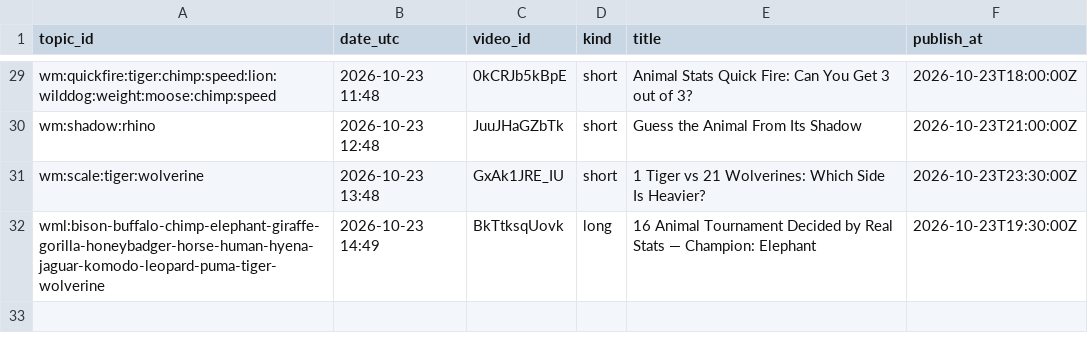
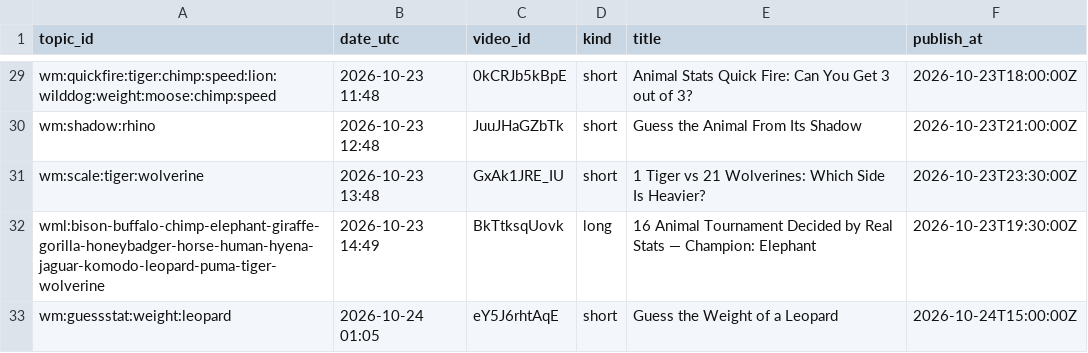
Before and after one commit to olgunkadirgulhan/wild-matchups, a CSV file: records/published.csv, drawn as a sheet; only a part is shown, gaps mark what is left out.

Commit message:
videos: 2026-10-24-0105

```diff
--- a/records/published.csv
+++ b/records/published.csv
@@ -32 +32,2 @@ wm:scale:tiger:wolverine,2026-10-23 13:48,GxAk1JRE_IU,short,1 Tiger vs 21 Wolver
 wml:bison-buffalo-chimp-elephant-giraffe-gorilla-honeybadger-horse-human-hyena-jaguar-komodo-leopard-puma-tiger-wolverine,2026-10-23 14:49,BkTtksqUovk,long,16 Animal Tournament Decided by Real Stats — Champion: Elephant,2026-10-23T19:30:00Z
+wm:guessstat:weight:leopard,2026-10-24 01:05,eY5J6rhtAqE,short,Guess the Weight of a Leopard,2026-10-24T15:00:00Z
```
